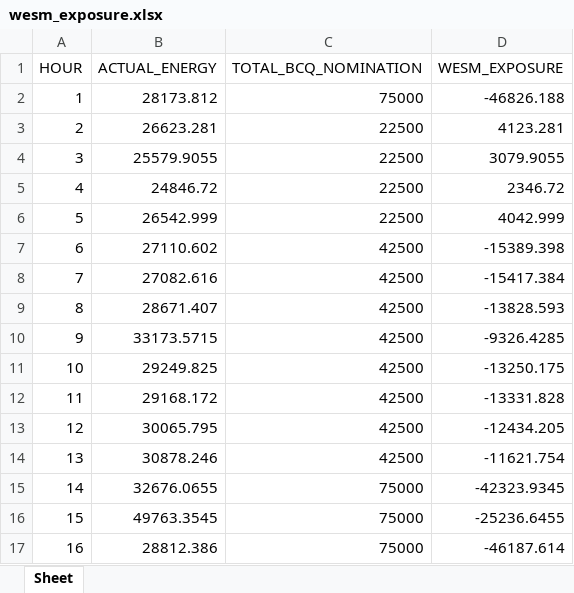
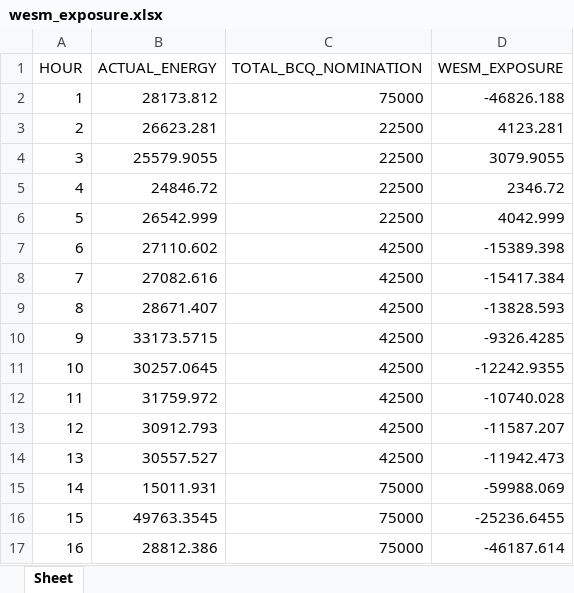
Before and after one commit to alyssuhlee/MORE_Energy_Trading_Dashboard, an Excel workbook: wesm_exposure.xlsx, sheet Sheet, drawn as a sheet; only a part is shown; values as stored, in another font and other column widths than the file's, no borders; the diff names each change by its address in the sheet, - before the commit and + after, or states it on an @@ line.

```diff
--- a/wesm_exposure.xlsx (sheet Sheet)
+++ b/wesm_exposure.xlsx (sheet Sheet)
-B11 (ACTUAL_ENERGY): 29249.825
+B11 (ACTUAL_ENERGY): 30257.0645
-D11 (WESM_EXPOSURE): -13250.175
+D11 (WESM_EXPOSURE): -12242.9355
-B12 (ACTUAL_ENERGY): 29168.172
+B12 (ACTUAL_ENERGY): 31759.972
-D12 (WESM_EXPOSURE): -13331.828
+D12 (WESM_EXPOSURE): -10740.028
-B13 (ACTUAL_ENERGY): 30065.795
+B13 (ACTUAL_ENERGY): 30912.793
-D13 (WESM_EXPOSURE): -12434.205
+D13 (WESM_EXPOSURE): -11587.207
-B14 (ACTUAL_ENERGY): 30878.246
+B14 (ACTUAL_ENERGY): 30557.527
-D14 (WESM_EXPOSURE): -11621.754
+D14 (WESM_EXPOSURE): -11942.473
-B15 (ACTUAL_ENERGY): 32676.0655
+B15 (ACTUAL_ENERGY): 15011.931
-D15 (WESM_EXPOSURE): -42323.9345
+D15 (WESM_EXPOSURE): -59988.069
```
Also changed, not shown: actual_energy.xlsx, contestable_energy.xlsx, 15 other files.
